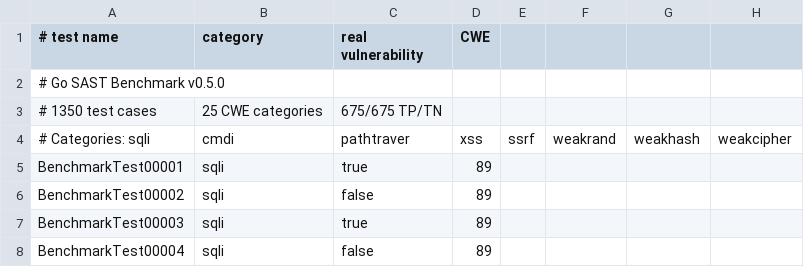
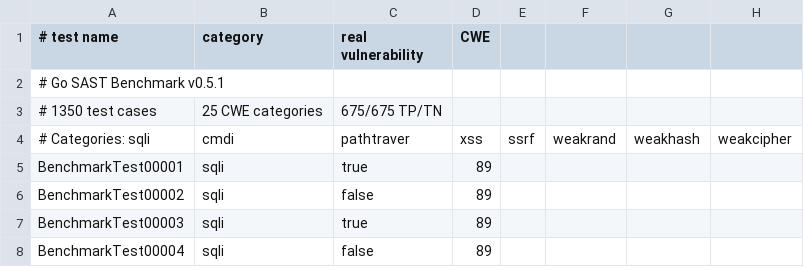
Before and after one commit to TheAuditorTool/sast-benchmark, a CSV file: go/expectedresults-0.5.1.csv (was go/expectedresults-0.5.0.csv), drawn as a sheet; only a part is shown; the diff names each change by its address in the sheet, - before the commit and + after, or states it on an @@ line.

Commit message:
chore(benchmark): version bump all 5 languages, fix stale docs, harden Go validator
Five languages underwent major refactors (filename standardization,
comment stripping, CWE shuffle, app separation into vulnerable_apps/).
Documentation was never reconciled against the new ground truth CSVs.

Stale numbers found:
- README: Rust 1252 (actual 1133), Bash 1056 (actual 867), Ruby 1350
  (actual 1288)
- bash_benchmark.md stats table: 1058/529/529 (actual 867/424/443)
- go_benchmark.md Test Case Registry: 17 categories showed pre-expansion
  counts (e.g. sqli "25 tests" when actual is 65)
- score_sarif.py help text: php/expectedresults-0.2.0.csv (two versions
  stale)
- Go validator skipped L2 (leakage) and L4 (balance) entirely while the
  other four validators all had them

Version bumps (ground truth unchanged, marks docs-reconciled release):
- Go 0.5.0 -> 0.5.1, Rust 0.5.1 -> 0.5.2, Bash 0.5.2 -> 0.5.3
- Ruby 0.3.1 -> 0.3.2, PHP 0.3.1 -> 0.3.2
- All old CSVs deleted (verified post-bump, not before)

Go validator hardened (v2.0 -> v2.1):
- L2: scans 1350 .go files for standalone comments, vuln-code-snippet
  remnants, CWE-NNN mentions (exempts //go: compiler directives)
- L4: enforces 25/25 minimum TP/TN per category (warnings)
- Now at parity with Bash/Ruby/PHP validators

Per-language docs updated: CHANGELOG, benchmark.md, SCORING.md, all
validator CSV_FILE targets, README tables and combined scale.

Bash L4 reports 25 balance warnings (13 cats below 25/25 after app
separation reduced 1056->867). Structural reality from 1-file-1-test
migration. L1-L3 pass clean.

Verify: for v in go rust bash ruby php; do
  python scripts/validate_${v}.py 2>&1 | grep "^RESULT:"; done

```diff
--- a/go/expectedresults-0.5.0.csv
+++ b/go/expectedresults-0.5.1.csv
-A2 (# test name): # Go SAST Benchmark v0.5.0
+A2 (# test name): # Go SAST Benchmark v0.5.1
```
Also changed, not shown: php/expectedresults-0.3.2.csv, ruby/expectedresults-0.3.2.csv, 41 other files.
